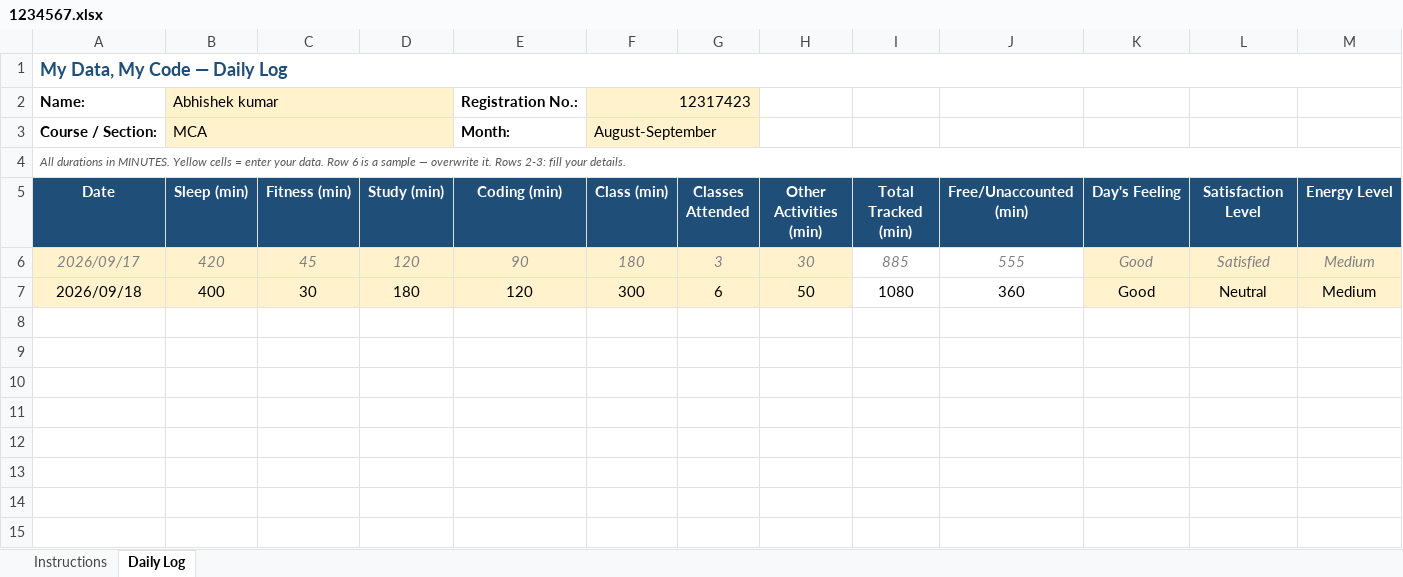
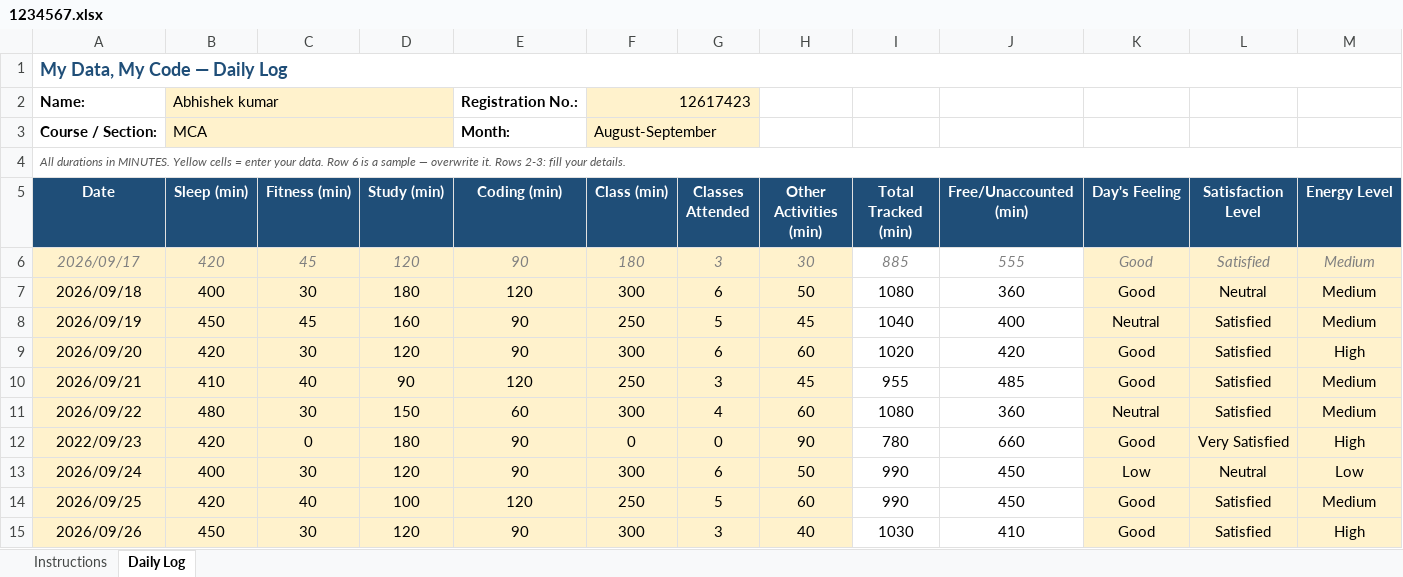
Before and after one commit to Abhishekkumar7363/CAP776, an Excel workbook: 1234567.xlsx, sheet Daily Log, drawn as a sheet; only a part is shown; values as stored, in another font and other column widths than the file's, no borders; conditional formats not drawn; rows hold the shown columns only; the diff names each change by its address in the sheet, - before the commit and + after, or states it on an @@ line.

Commit message:
update daily activity

```diff
--- a/1234567.xlsx (sheet Daily Log)
+++ b/1234567.xlsx (sheet Daily Log)
-F2 (Class (min)): 12317423
+F2 (Class (min)): 12617423
+row 8: 2026/09/19 | 450 | 45 | 160 | 90 | 250 | 5 | 45 | 1040 | 400 | Neutral | Satisfied | Medium
+row 9: 2026/09/20 | 420 | 30 | 120 | 90 | 300 | 6 | 60 | 1020 | 420 | Good | Satisfied | High
+row 10: 2026/09/21 | 410 | 40 | 90 | 120 | 250 | 3 | 45 | 955 | 485 | Good | Satisfied | Medium
+row 11: 2026/09/22 | 480 | 30 | 150 | 60 | 300 | 4 | 60 | 1080 | 360 | Neutral | Satisfied | Medium
+row 12: 2022/09/23 | 420 | 0 | 180 | 90 | 0 | 0 | 90 | 780 | 660 | Good | Very Satisfied | High
+row 13: 2026/09/24 | 400 | 30 | 120 | 90 | 300 | 6 | 50 | 990 | 450 | Low | Neutral | Low
+row 14: 2026/09/25 | 420 | 40 | 100 | 120 | 250 | 5 | 60 | 990 | 450 | Good | Satisfied | Medium
+row 15: 2026/09/26 | 450 | 30 | 120 | 90 | 300 | 3 | 40 | 1030 | 410 | Good | Satisfied | High
```
